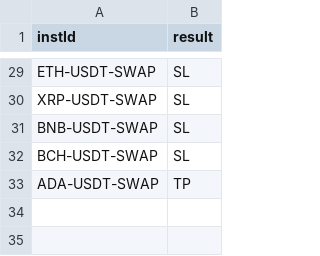
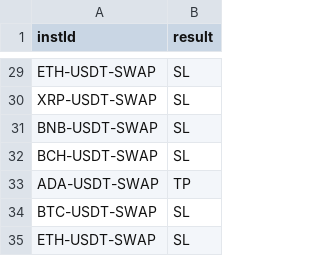
Before and after one commit to NickWu97/alpha-oracle-bot, a CSV file: daily_stats.csv, drawn as a sheet; only a part is shown, gaps mark what is left out.

```diff
--- a/daily_stats.csv
+++ b/daily_stats.csv
@@ -33 +33,3 @@ BCH-USDT-SWAP,SL
 ADA-USDT-SWAP,TP
+BTC-USDT-SWAP,SL
+ETH-USDT-SWAP,SL
```
Also changed, not shown: active_trades.csv.
